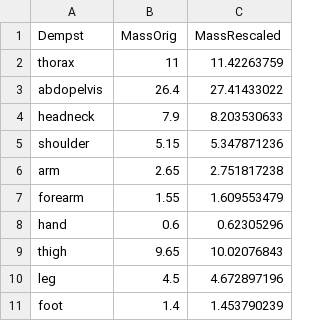
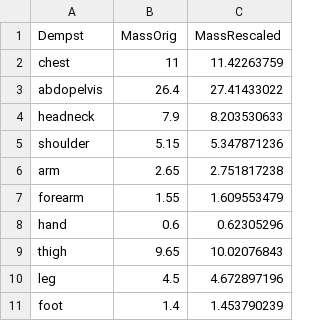
Before and after one commit to wspr/body-segment-param, a CSV file: data/scaled-mass/dempster1955.csv, drawn as a sheet.

Commit message:
rename "thorax" to "chest" if shoulders present
arbitrary and ad hoc, but it works

```diff
--- a/data/scaled-mass/dempster1955.csv
+++ b/data/scaled-mass/dempster1955.csv
@@ -1,3 +1,3 @@
 Dempst,MassOrig,MassRescaled
-thorax,11,11.42263759
+chest,11,11.42263759
 abdopelvis,26.4,27.41433022
```
